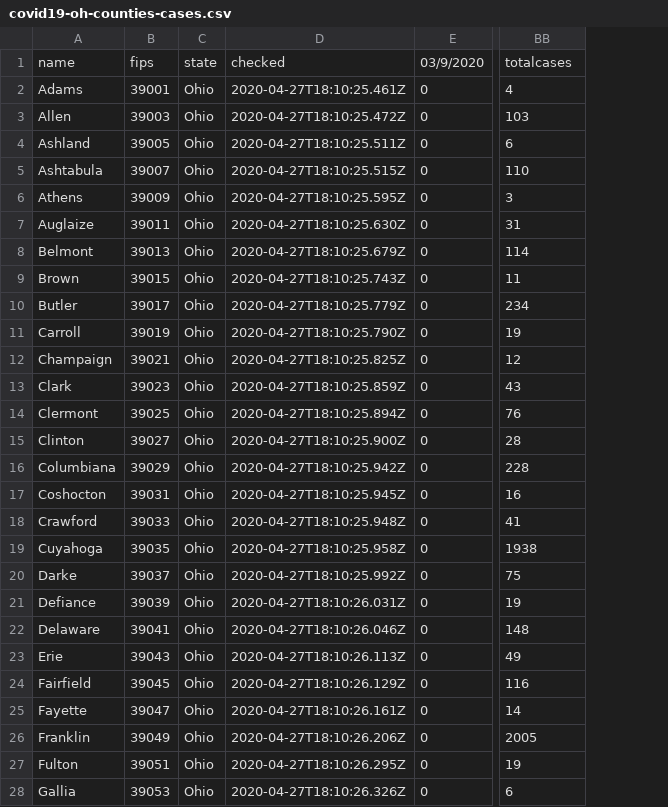
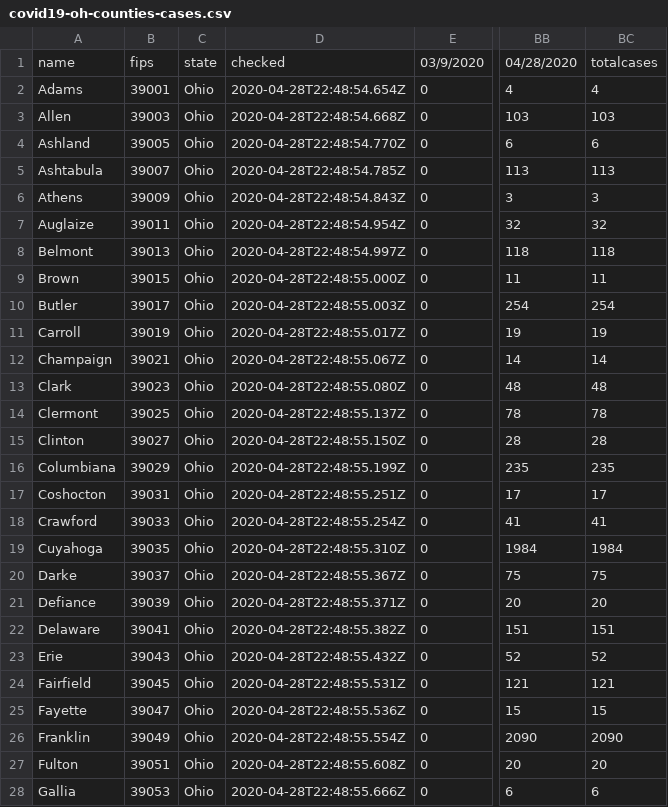
Before and after one commit to reyemtm/getbounds, a CSV file: source/covid19-oh/covid19-oh-counties-cases.csv, drawn as a sheet; only a part is shown, gaps mark what is left out; removed rows and columns are numbered as before the commit, all else as after; the diff covers the shown part only; the diff names each change by its address in the sheet, - before the commit and + after, or states it on an @@ line.

```diff
--- a/source/covid19-oh/covid19-oh-counties-cases.csv
+++ b/source/covid19-oh/covid19-oh-counties-cases.csv
-column D, rows 1-28: checked | 2020-04-27T18:10:25.461Z | 2020-04-27T18:10:25.472Z | 2020-04-27T18:10:25.511Z | 2020-04-27T18:10:25.515Z | 2020-04-27T18:10:25.595Z | 2020-04-27T18:10:25.630Z | 2020-04-27T18:10:25.679Z | 2020-04-27T18:10:25.743Z | 2020-04-27T18:10:25.779Z | 2020-04-27T18:10:25.790Z | 2020-04-27T18:10:25.825Z | 2020-04-27T18:10:25.859Z | 2020-04-27T18:10:25.894Z | 2020-04-27T18:10:25.900Z | 2020-04-27T18:10:25.942Z | 2020-04-27T18:10:25.945Z | 2020-04-27T18:10:25.948Z | 2020-04-27T18:10:25.958Z | 2020-04-27T18:10:25.992Z | 2020-04-27T18:10:26.031Z | 2020-04-27T18:10:26.046Z | 2020-04-27T18:10:26.113Z | 2020-04-27T18:10:26.129Z | 2020-04-27T18:10:26.161Z | 2020-04-27T18:10:26.206Z | 2020-04-27T18:10:26.295Z | 2020-04-27T18:10:26.326Z
+column D, rows 1-28: checked | 2020-04-28T22:48:54.654Z | 2020-04-28T22:48:54.668Z | 2020-04-28T22:48:54.770Z | 2020-04-28T22:48:54.785Z | 2020-04-28T22:48:54.843Z | 2020-04-28T22:48:54.954Z | 2020-04-28T22:48:54.997Z | 2020-04-28T22:48:55.000Z | 2020-04-28T22:48:55.003Z | 2020-04-28T22:48:55.017Z | 2020-04-28T22:48:55.067Z | 2020-04-28T22:48:55.080Z | 2020-04-28T22:48:55.137Z | 2020-04-28T22:48:55.150Z | 2020-04-28T22:48:55.199Z | 2020-04-28T22:48:55.251Z | 2020-04-28T22:48:55.254Z | 2020-04-28T22:48:55.310Z | 2020-04-28T22:48:55.367Z | 2020-04-28T22:48:55.371Z | 2020-04-28T22:48:55.382Z | 2020-04-28T22:48:55.432Z | 2020-04-28T22:48:55.531Z | 2020-04-28T22:48:55.536Z | 2020-04-28T22:48:55.554Z | 2020-04-28T22:48:55.608Z | 2020-04-28T22:48:55.666Z
+column BC, rows 1-28: totalcases | 4 | 103 | 6 | 113 | 3 | 32 | 118 | 11 | 254 | 19 | 14 | 48 | 78 | 28 | 235 | 17 | 41 | 1984 | 75 | 20 | 151 | 52 | 121 | 15 | 2090 | 20 | 6
-BB1: totalcases
+BB1: 04/28/2020
-BB5: 110
+BB5: 113
-BB7: 31
+BB7: 32
-BB8: 114
+BB8: 118
-BB10: 234
+BB10: 254
-BB12: 12
+BB12: 14
-BB13: 43
+BB13: 48
-BB14: 76
+BB14: 78
-BB16: 228
+BB16: 235
-BB17: 16
+BB17: 17
-BB19: 1938
+BB19: 1984
-BB21: 19
+BB21: 20
-BB22: 148
+BB22: 151
-BB23: 49
+BB23: 52
-BB24: 116
+BB24: 121
-BB25: 14
+BB25: 15
-BB26: 2005
+BB26: 2090
-BB27: 19
+BB27: 20
```
Also changed, not shown: 34 edited cells elsewhere in this file, 3 other files.
